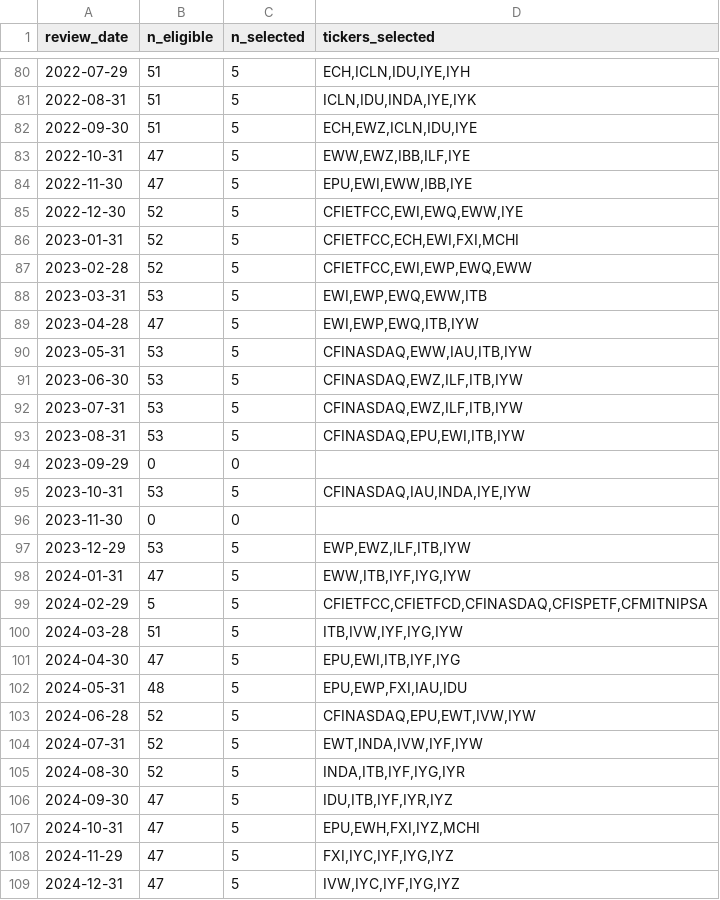
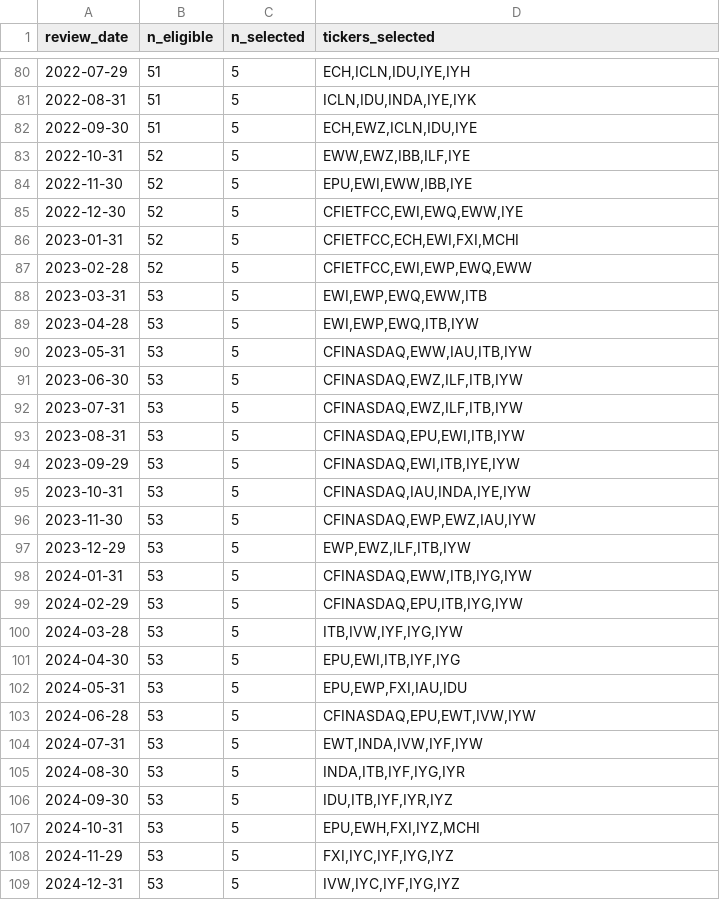
Before and after one commit to rodrigoaguirrediaz6644/alphadata-beta, a CSV file: research/etf_multiactivo/results/signals_rotacion_simple.csv, drawn as a sheet; only a part is shown, gaps mark what is left out; the diff covers the shown part only.

```diff
--- a/research/etf_multiactivo/results/signals_rotacion_simple.csv
+++ b/research/etf_multiactivo/results/signals_rotacion_simple.csv
@@ -82,4 +82,4 @@ review_date,n_eligible,n_selected,tickers_selected
 2022-09-30,51,5,"ECH,EWZ,ICLN,IDU,IYE"
-2022-10-31,47,5,"EWW,EWZ,IBB,ILF,IYE"
-2022-11-30,47,5,"EPU,EWI,EWW,IBB,IYE"
+2022-10-31,52,5,"EWW,EWZ,IBB,ILF,IYE"
+2022-11-30,52,5,"EPU,EWI,EWW,IBB,IYE"
 2022-12-30,52,5,"CFIETFCC,EWI,EWQ,EWW,IYE"
@@ -88,3 +88,3 @@ review_date,n_eligible,n_selected,tickers_selected
 2023-03-31,53,5,"EWI,EWP,EWQ,EWW,ITB"
-2023-04-28,47,5,"EWI,EWP,EWQ,ITB,IYW"
+2023-04-28,53,5,"EWI,EWP,EWQ,ITB,IYW"
 2023-05-31,53,5,"CFINASDAQ,EWW,IAU,ITB,IYW"
@@ -93,17 +93,17 @@ review_date,n_eligible,n_selected,tickers_selected
 2023-08-31,53,5,"CFINASDAQ,EPU,EWI,ITB,IYW"
-2023-09-29,0,0,
+2023-09-29,53,5,"CFINASDAQ,EWI,ITB,IYE,IYW"
 2023-10-31,53,5,"CFINASDAQ,IAU,INDA,IYE,IYW"
-2023-11-30,0,0,
+2023-11-30,53,5,"CFINASDAQ,EWP,EWZ,IAU,IYW"
 2023-12-29,53,5,"EWP,EWZ,ILF,ITB,IYW"
-2024-01-31,47,5,"EWW,ITB,IYF,IYG,IYW"
-2024-02-29,5,5,"CFIETFCC,CFIETFCD,CFINASDAQ,CFISPETF,CFMITNIPSA"
-2024-03-28,51,5,"ITB,IVW,IYF,IYG,IYW"
-2024-04-30,47,5,"EPU,EWI,ITB,IYF,IYG"
-2024-05-31,48,5,"EPU,EWP,FXI,IAU,IDU"
-2024-06-28,52,5,"CFINASDAQ,EPU,EWT,IVW,IYW"
-2024-07-31,52,5,"EWT,INDA,IVW,IYF,IYW"
-2024-08-30,52,5,"INDA,ITB,IYF,IYG,IYR"
-2024-09-30,47,5,"IDU,ITB,IYF,IYR,IYZ"
-2024-10-31,47,5,"EPU,EWH,FXI,IYZ,MCHI"
-2024-11-29,47,5,"FXI,IYC,IYF,IYG,IYZ"
-2024-12-31,47,5,"IVW,IYC,IYF,IYG,IYZ"
+2024-01-31,53,5,"CFINASDAQ,EWW,ITB,IYG,IYW"
+2024-02-29,53,5,"CFINASDAQ,EPU,ITB,IYG,IYW"
+2024-03-28,53,5,"ITB,IVW,IYF,IYG,IYW"
+2024-04-30,53,5,"EPU,EWI,ITB,IYF,IYG"
+2024-05-31,53,5,"EPU,EWP,FXI,IAU,IDU"
+2024-06-28,53,5,"CFINASDAQ,EPU,EWT,IVW,IYW"
+2024-07-31,53,5,"EWT,INDA,IVW,IYF,IYW"
+2024-08-30,53,5,"INDA,ITB,IYF,IYG,IYR"
+2024-09-30,53,5,"IDU,ITB,IYF,IYR,IYZ"
+2024-10-31,53,5,"EPU,EWH,FXI,IYZ,MCHI"
+2024-11-29,53,5,"FXI,IYC,IYF,IYG,IYZ"
+2024-12-31,53,5,"IVW,IYC,IYF,IYG,IYZ"
```
Also changed, not shown: 66 edited cells elsewhere in this file, research/etf_multiactivo/results/candidatos.csv, research/etf_multiactivo/results/correlacion_mensual.csv, 10 other files.
